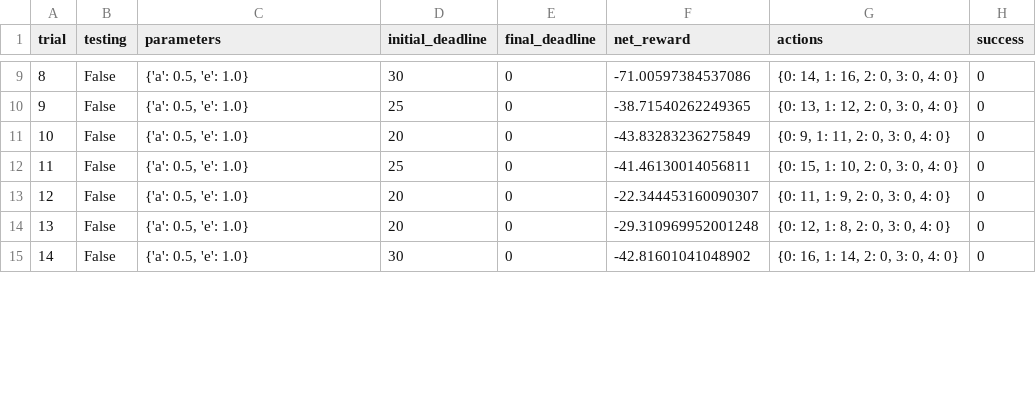
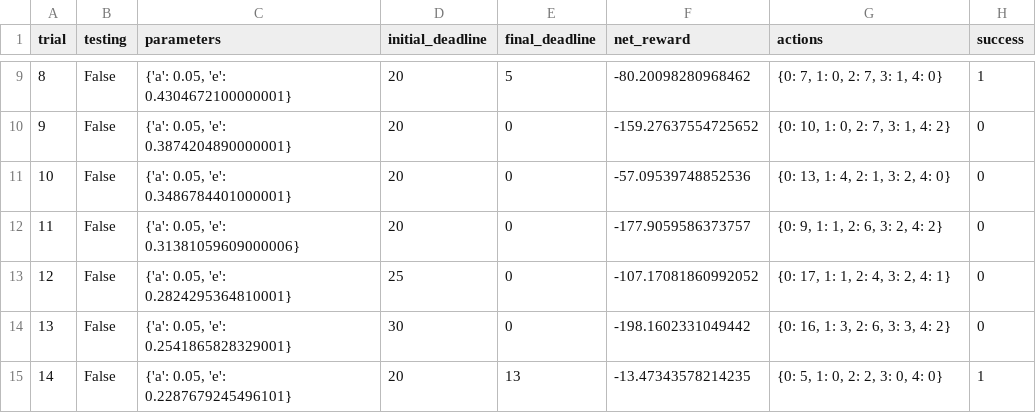
Before and after one commit to kundan7kumar/Machine-Learning, a CSV file: Project/smartcab/logs/sim_no-learning.csv, drawn as a sheet; only a part is shown, gaps mark what is left out; the diff covers the shown part only.

```diff
--- a/Project/smartcab/logs/sim_no-learning.csv
+++ b/Project/smartcab/logs/sim_no-learning.csv
@@ -9,7 +9,7 @@ trial,testing,parameters,initial_deadline,final_deadline,net_reward,actions,succ
-8,False,"{'a': 0.5, 'e': 1.0}",30,0,-71.00597384537086,"{0: 14, 1: 16, 2: 0, 3: 0, 4: 0}",0
-9,False,"{'a': 0.5, 'e': 1.0}",25,0,-38.71540262249365,"{0: 13, 1: 12, 2: 0, 3: 0, 4: 0}",0
-10,False,"{'a': 0.5, 'e': 1.0}",20,0,-43.83283236275849,"{0: 9, 1: 11, 2: 0, 3: 0, 4: 0}",0
-11,False,"{'a': 0.5, 'e': 1.0}",25,0,-41.46130014056811,"{0: 15, 1: 10, 2: 0, 3: 0, 4: 0}",0
-12,False,"{'a': 0.5, 'e': 1.0}",20,0,-22.344453160090307,"{0: 11, 1: 9, 2: 0, 3: 0, 4: 0}",0
-13,False,"{'a': 0.5, 'e': 1.0}",20,0,-29.310969952001248,"{0: 12, 1: 8, 2: 0, 3: 0, 4: 0}",0
-14,False,"{'a': 0.5, 'e': 1.0}",30,0,-42.81601041048902,"{0: 16, 1: 14, 2: 0, 3: 0, 4: 0}",0
+8,False,"{'a': 0.05, 'e': 0.4304672100000001}",20,5,-80.20098280968462,"{0: 7, 1: 0, 2: 7, 3: 1, 4: 0}",1
+9,False,"{'a': 0.05, 'e': 0.3874204890000001}",20,0,-159.27637554725652,"{0: 10, 1: 0, 2: 7, 3: 1, 4: 2}",0
+10,False,"{'a': 0.05, 'e': 0.3486784401000001}",20,0,-57.09539748852536,"{0: 13, 1: 4, 2: 1, 3: 2, 4: 0}",0
+11,False,"{'a': 0.05, 'e': 0.31381059609000006}",20,0,-177.9059586373757,"{0: 9, 1: 1, 2: 6, 3: 2, 4: 2}",0
+12,False,"{'a': 0.05, 'e': 0.2824295364810001}",25,0,-107.17081860992052,"{0: 17, 1: 1, 2: 4, 3: 2, 4: 1}",0
+13,False,"{'a': 0.05, 'e': 0.2541865828329001}",30,0,-198.1602331049442,"{0: 16, 1: 3, 2: 6, 3: 3, 4: 2}",0
+14,False,"{'a': 0.05, 'e': 0.2287679245496101}",20,13,-13.47343578214235,"{0: 5, 1: 0, 2: 2, 3: 0, 4: 0}",1
```
Also changed, not shown: 92 edited cells elsewhere in this file, Project/smartcab/logs/sim_default-learning.csv, 2 other files.
